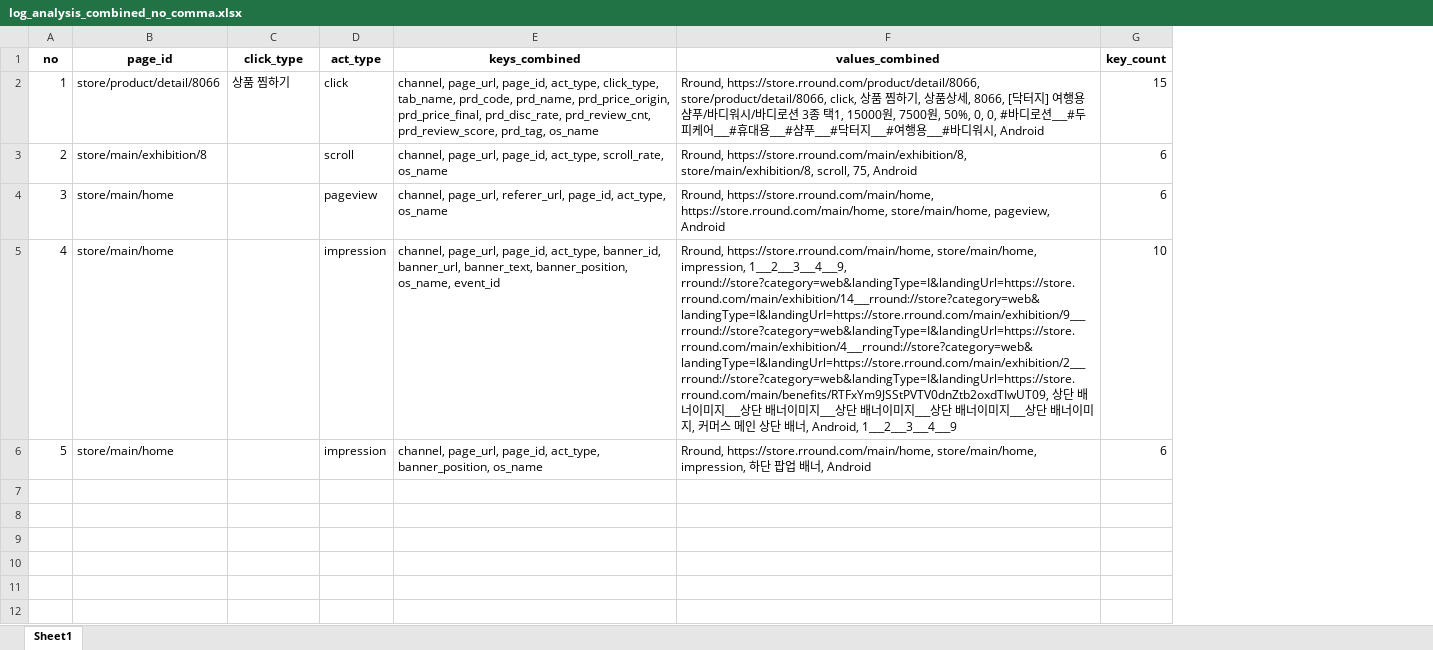
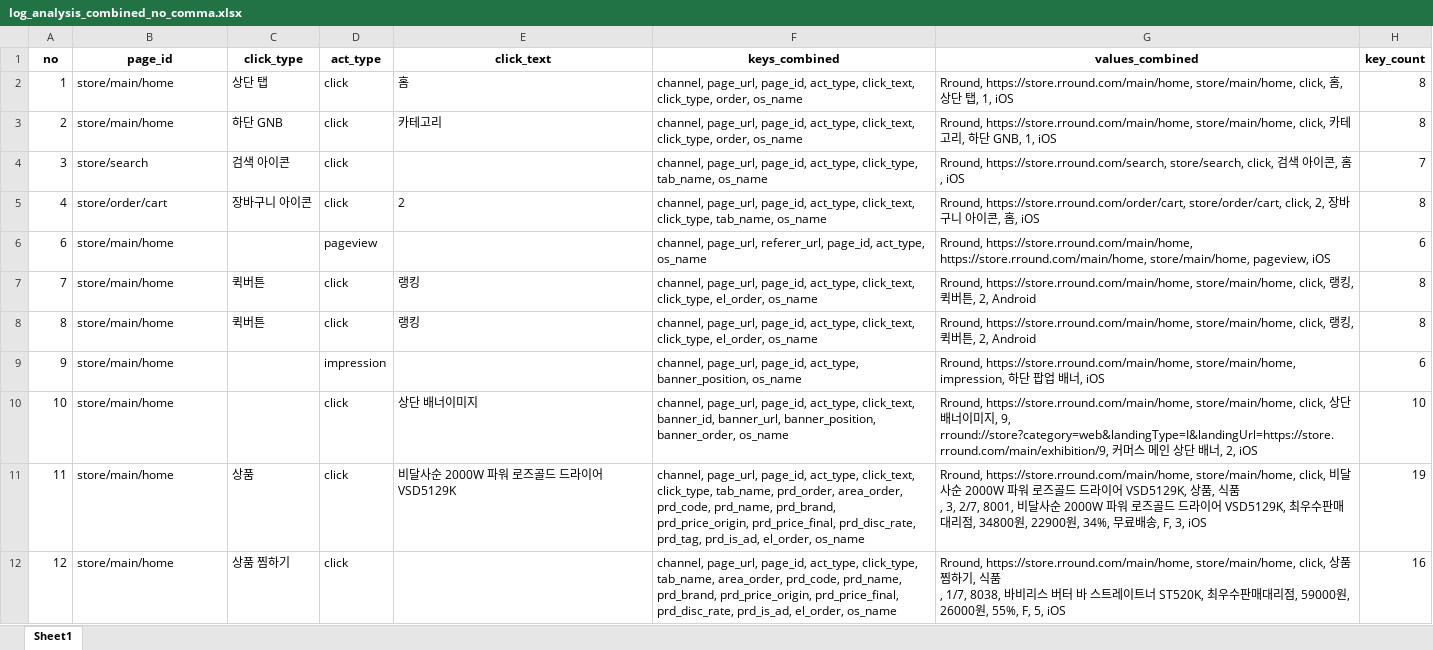
Before and after one commit to skadudd/pj_hect_wc_log, an Excel workbook: result/log_analysis_combined_no_comma.xlsx, sheet Sheet1, drawn as a sheet; only a part is shown; values as stored, in another font and other column widths than the file's, no borders; addresses are those after the commit; ↵ is a line break in a cell; the diff covers the shown part only; the diff names each change by its address in the sheet, - before the commit and + after, or states it on an @@ line.

```diff
--- a/result/log_analysis_combined_no_comma.xlsx (sheet Sheet1)
+++ b/result/log_analysis_combined_no_comma.xlsx (sheet Sheet1)
+column E (click_text), rows 2-5: 홈 | 카테고리 |  | 2
-B2 (page_id): store/product/detail/8066
+B2 (page_id): store/main/home
-C2 (click_type): 상품 찜하기
+C2 (click_type): 상단 탭
-F2 (keys_combined): …page_id, act_type, click_type, tab_name, prd_code, prd_name, prd_price_origin, prd_price_final, prd_disc_rate, prd_review_cnt, prd_review_score, prd_tag, os_name
+F2 (keys_combined): …page_id, act_type, click_text, click_type, order, os_name
-G2 (values_combined): Rround, https://store.rround.com/product/detail/8066, store/product/detail/8066, click, 상품 찜하기, 상품상세, 8066, [닥터지] 여행용 샴푸/바디워시/바디로션 3종 택1, 15000원, 7500원, 50%, 0, 0, #바디로션___#두피케어___#휴대용___#샴푸___#닥터지___#여행용___#바디워시, Android
+G2 (values_combined): Rround, https://store.rround.com/main/home, store/main/home, click, 홈, 상단 탭, 1, iOS
-H2 (key_count): 15
+H2 (key_count): 8
-B3 (page_id): store/main/exhibition/8
+B3 (page_id): store/main/home
-C3 (click_type): (empty)
+C3 (click_type): 하단 GNB
-D3 (act_type): scroll
+D3 (act_type): click
-F3 (keys_combined): …page_id, act_type, scroll_rate, os_name
+F3 (keys_combined): …page_id, act_type, click_text, click_type, order, os_name
-G3 (values_combined): Rround, https://store.rround.com/main/exhibition/8, store/main/exhibition/8, scroll, 75, Android
+G3 (values_combined): Rround, https://store.rround.com/main/home, store/main/home, click, 카테고리, 하단 GNB, 1, iOS
-H3 (key_count): 6
+H3 (key_count): 8
-B4 (page_id): store/main/home
+B4 (page_id): store/search
-C4 (click_type): (empty)
+C4 (click_type): 검색 아이콘
-D4 (act_type): pageview
+D4 (act_type): click
-F4 (keys_combined): channel, page_url, referer_url, page_id, act_type, os_name
+F4 (keys_combined): channel, page_url, page_id, act_type, click_type, tab_name, os_name
-G4 (values_combined): Rround, https://store.rround.com/main/home, https://store.rround.com/main/home, store/main/home, pageview, Android
+G4 (values_combined): Rround, https://store.rround.com/search, store/search, click, 검색 아이콘, 홈, iOS
-H4 (key_count): 6
+H4 (key_count): 7
-B5 (page_id): store/main/home
+B5 (page_id): store/order/cart
-C5 (click_type): (empty)
+C5 (click_type): 장바구니 아이콘
-D5 (act_type): impression
+D5 (act_type): click
-F5 (keys_combined): …page_id, act_type, banner_id, banner_url, banner_text, banner_position, os_name, event_id
+F5 (keys_combined): …page_id, act_type, click_text, click_type, tab_name, os_name
-G5 (values_combined): Rround, https://store.rround.com/main/home, store/main/home, impression, 1___2___3___4___9, rround://store?category=web&landingType=I&landingUrl=https://store.rround.com/main/exhibition/14___rround://store?category=web&landingType=I&landingUrl=https://store.rround.com/main/exhibition/9___rround://store?category=web&landingType=I&landingUrl=https://store.rround.com/main/exhibition/4___rround://store?category=web&landingType=I&landingUrl=https://store.rround.com/main/exhibition/2___rround://store?category=web&landingType=I&landingUrl=https://store.rround.com/main/benefits/RTFxYm9JSStPVTV0dnZtb2oxdTIwUT09, 상단 배너이미지___상단 배너이미지___상단 배너이미지___상단 배너이미지___상단 배너이미지, 커머스 메인 상단 배너, Android, 1___2___3___4___9
+G5 (values_combined): Rround, https://store.rround.com/order/cart, store/order/cart, click, 2, 장바구니 아이콘, 홈, iOS
-H5 (key_count): 10
+H5 (key_count): 8
+row 6: 6 | store/main/home |  | pageview |  | channel, page_url, referer_url, page_id, act_type, os_name | Rround, https://store.rround.com/main/home, https://store.rround.com/main/home, store/main/home, pageview, iOS | 6
+row 7: 7 | store/main/home | 퀵버튼 | click | 랭킹 | channel, page_url, page_id, act_type, click_text, click_type, el_order, os_name | Rround, https://store.rround.com/main/home, store/main/home, click, 랭킹, 퀵버튼, 2, Android | 8
+row 8: 8 | store/main/home | 퀵버튼 | click | 랭킹 | channel, page_url, page_id, act_type, click_text, click_type, el_order, os_name | Rround, https://store.rround.com/main/home, store/main/home, click, 랭킹, 퀵버튼, 2, Android | 8
-A9 (no): 5
+A9 (no): 9
-G9 (values_combined): …너, Android
+G9 (values_combined): …너, iOS
+row 10: 10 | store/main/home |  | click | 상단 배너이미지 | channel, page_url, page_id, act_type, click_text, banner_id, banner_url, banner_position, banner_order, os_name | Rround, https://store.rround.com/main/home, store/main/home, click, 상단 배너이미지, 9, rround://store?category=web&landingType=I&landingUrl=https://store.rround.com/main/exhibition/9, 커머스 메인 상단 배너, 2, iOS | 10
+row 11: 11 | store/main/home | 상품 | click | 비달사순 2000W 파워 로즈골드 드라이어 VSD5129K | channel, page_url, page_id, act_type, click_text, click_type, tab_name, prd_order, area_order, prd_code, prd_name, prd_brand, prd_price_origin, prd_price_final, prd_disc_rate, prd_tag, prd_is_ad, el_order, os_name | Rround, https://store.rround.com/main/home, store/main/home, click, 비달사순 2000W 파워 로즈골드 드라이어 VSD5129K, 상품, 식품 ↵ , 3, 2/7, 8001, 비달사순 2000W 파워 로즈골드 드라이어 VSD5129K, 최우수판매대리점, 34800원, 22900원, 34%, 무료배송, F, 3, iOS | 19
+row 12: 12 | store/main/home | 상품 찜하기 | click |  | channel, page_url, page_id, act_type, click_type, tab_name, area_order, prd_code, prd_name, prd_brand, prd_price_origin, prd_price_final, prd_disc_rate, prd_is_ad, el_order, os_name | Rround, https://store.rround.com/main/home, store/main/home, click, 상품 찜하기, 식품 ↵ , 1/7, 8038, 바비리스 버터 바 스트레이트너 ST520K, 최우수판매대리점, 59000원, 26000원, 55%, F, 5, iOS | 16
```
Also changed, not shown: 76 added rows elsewhere in this sheet, result/log_analysis_combined.xlsx, result/log_analysis_combined_no_comma_deduplicated.xlsx, 9 other files.
